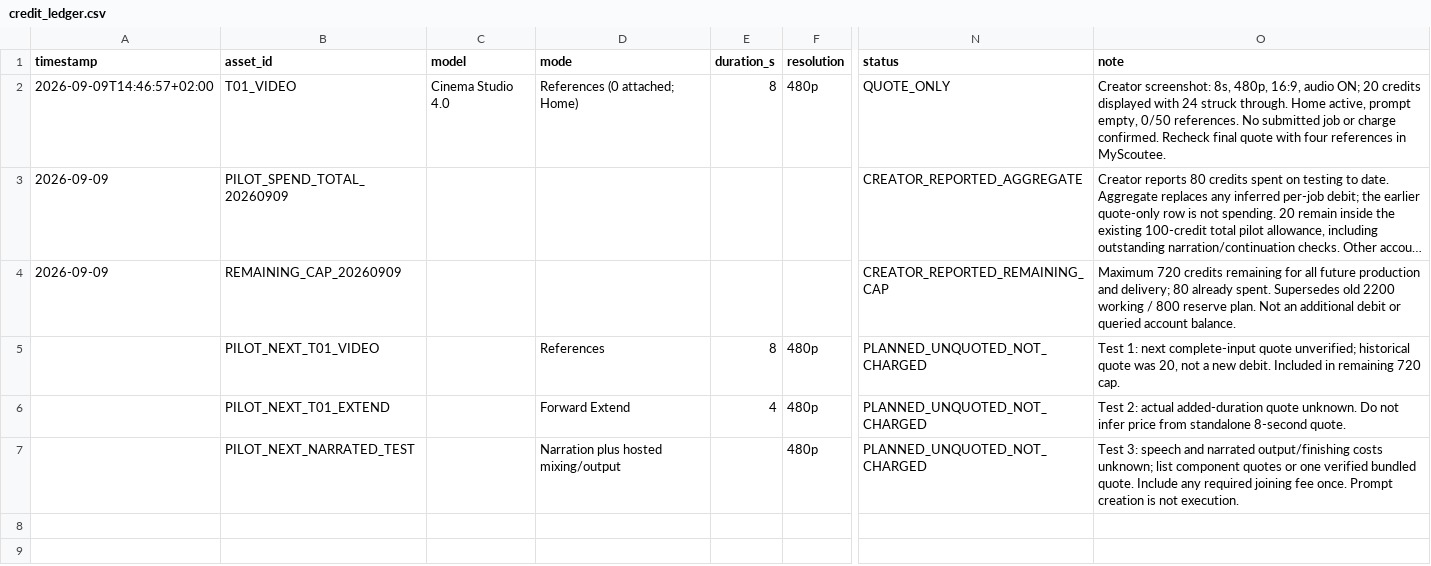
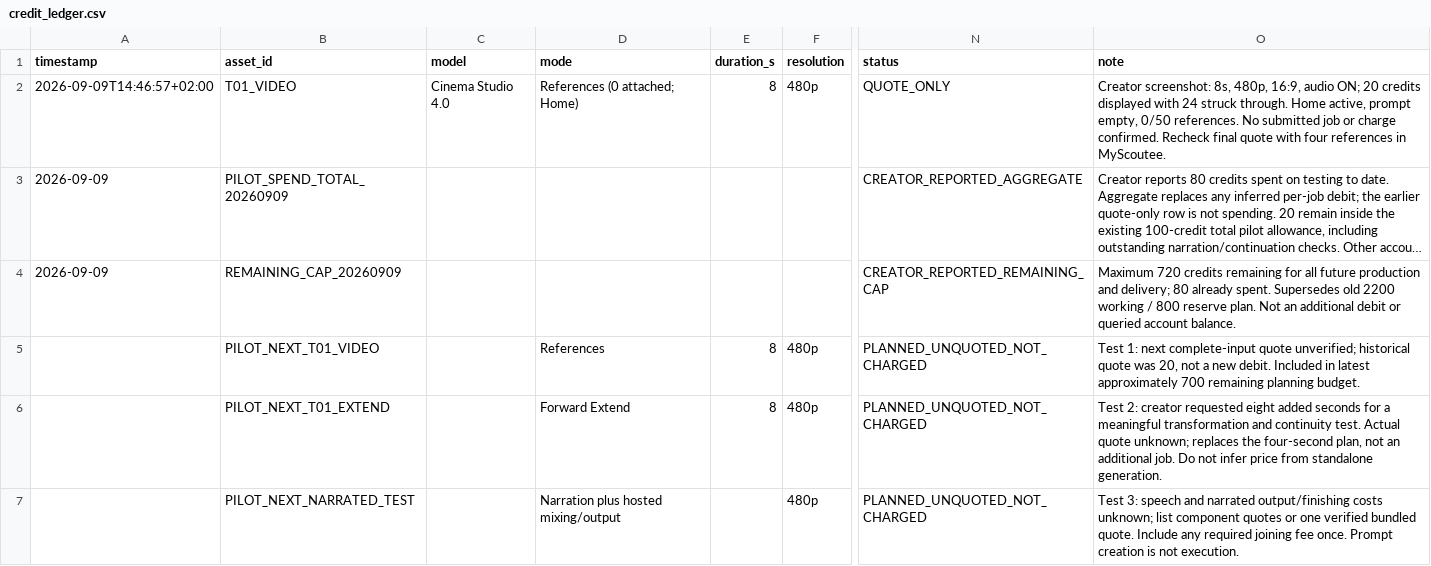
Before and after one commit to fssrepository/myscoutee-backend, a CSV file: guides/story/london/cinema_studio_steps/04_tracking/credit_ledger.csv, drawn as a sheet; only a part is shown, gaps mark what is left out; long unchanged cells end in …; the diff covers the shown part only; the diff names each change by its address in the sheet, - before the commit and + after, or states it on an @@ line.

```diff
--- a/guides/story/london/cinema_studio_steps/04_tracking/credit_ledger.csv
+++ b/guides/story/london/cinema_studio_steps/04_tracking/credit_ledger.csv
-O5 (note): …Included in remaining 720 cap.
+O5 (note): …Included in latest approximately 700 remaining planning budget.
-E6 (duration_s): 4
+E6 (duration_s): 8
-O6 (note): Test 2: actual added-duration quote unknown. Do not infer price from standalone 8-second quote.
+O6 (note): Test 2: creator requested eight added seconds for a meaningful transformation and continuity test. Actual quote unknown; replaces the four-second plan, not an additional job. Do not infer price from standalone generation.
```
Also changed, not shown: 1 added row elsewhere in this file, guides/story/london/cinema_studio_steps/04_tracking/production_steps.csv, 14 other files.
